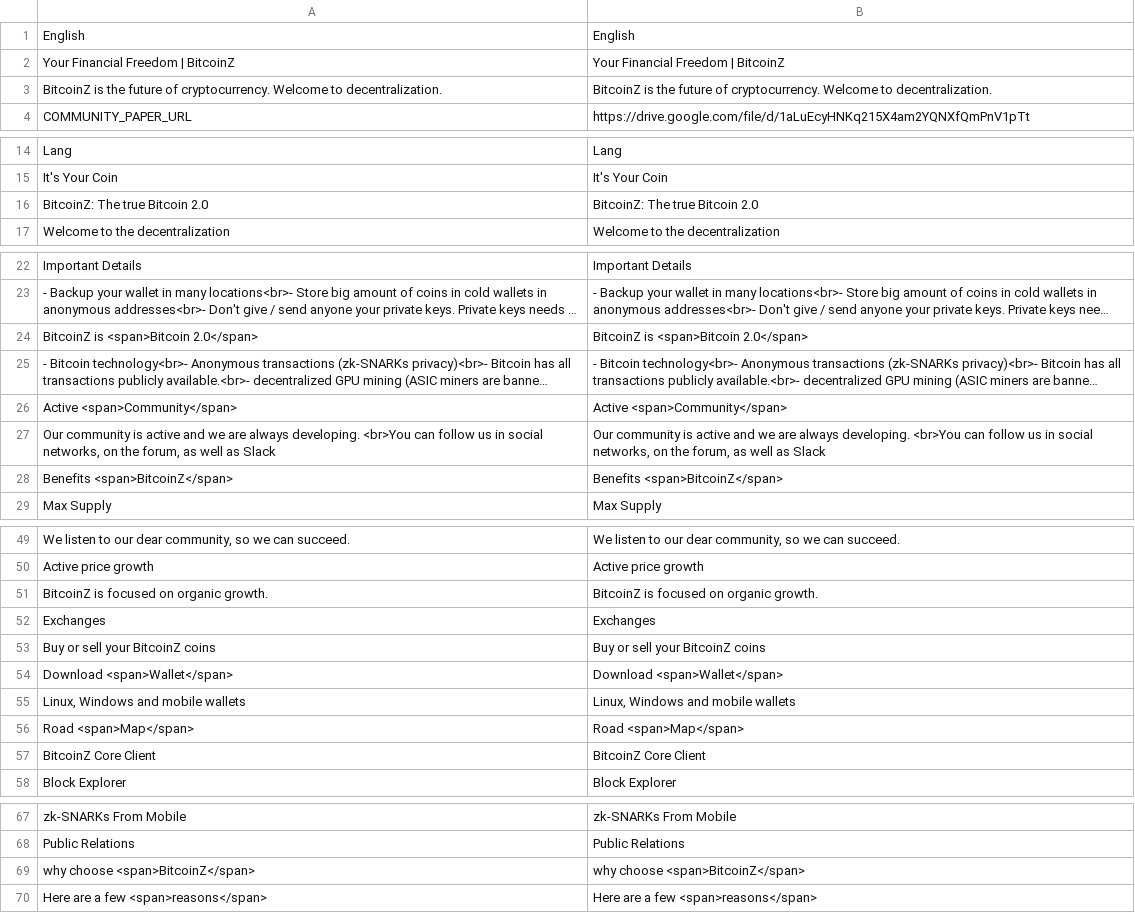
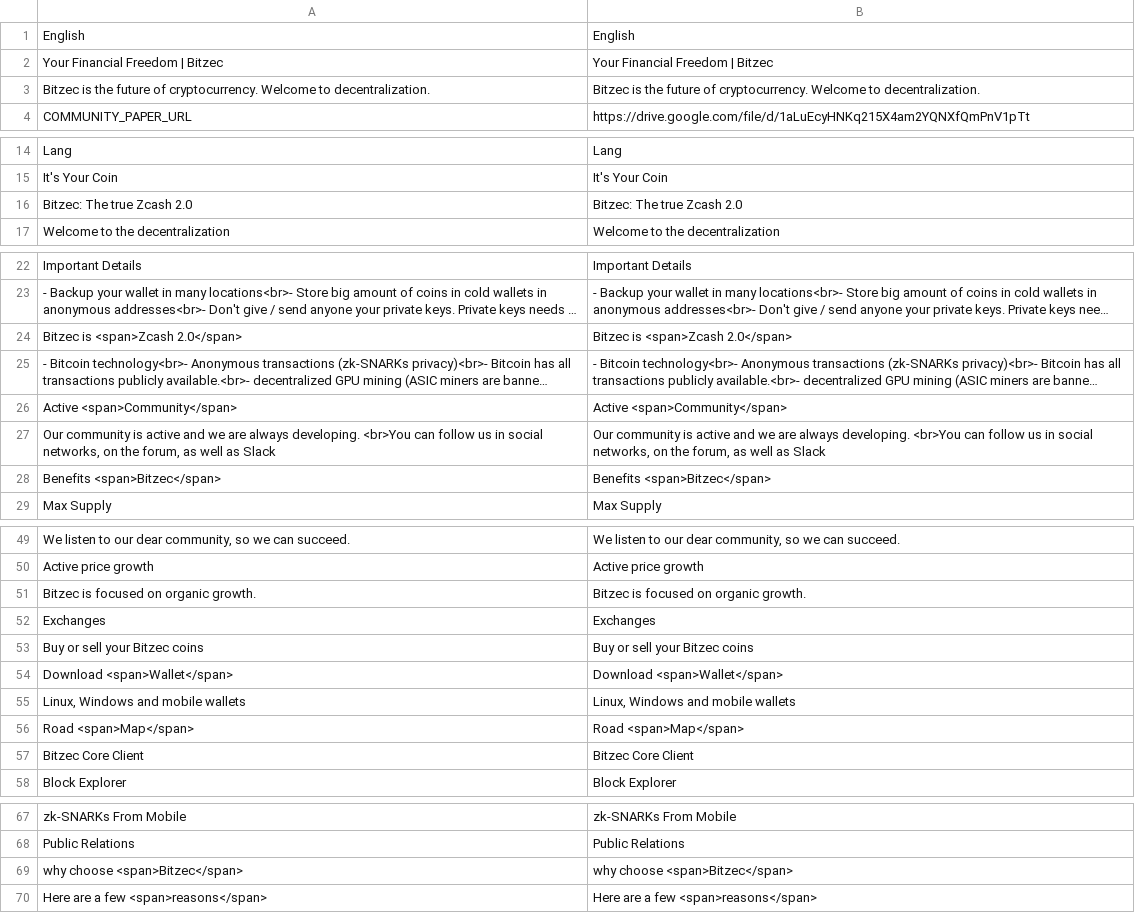
Before and after one commit to bitzec/bitzec.github.io, a CSV file: translation/languages/en.csv, drawn as a sheet; only a part is shown, gaps mark what is left out; long unchanged cells end in …; removed rows and columns are numbered as before the commit, all else as after; the diff covers the shown part only; the diff names each change by its address in the sheet, - before the commit and + after, or states it on an @@ line.

```diff
--- a/translation/languages/en.csv
+++ b/translation/languages/en.csv
-A2: Your Financial Freedom | BitcoinZ
+A2: Your Financial Freedom | Bitzec
-B2: Your Financial Freedom | BitcoinZ
+B2: Your Financial Freedom | Bitzec
-A3: BitcoinZ is the…
+A3: Bitzec is the…
-B3: BitcoinZ is the…
+B3: Bitzec is the…
-row 16: BitcoinZ: The true Bitcoin 2.0 | BitcoinZ: The true Bitcoin 2.0
+row 16: Bitzec: The true Zcash 2.0 | Bitzec: The true Zcash 2.0
-row 24: BitcoinZ is <span>Bitcoin 2.0</span> | BitcoinZ is <span>Bitcoin 2.0</span>
+row 24: Bitzec is <span>Zcash 2.0</span> | Bitzec is <span>Zcash 2.0</span>
-A28: Benefits <span>BitcoinZ</span>
+A28: Benefits <span>Bitzec</span>
-B28: Benefits <span>BitcoinZ</span>
+B28: Benefits <span>Bitzec</span>
-A51: BitcoinZ is focused on organic growth.
+A51: Bitzec is focused on organic growth.
-B51: BitcoinZ is focused on organic growth.
+B51: Bitzec is focused on organic growth.
-A53: Buy or sell your BitcoinZ coins
+A53: Buy or sell your Bitzec coins
-B53: Buy or sell your BitcoinZ coins
+B53: Buy or sell your Bitzec coins
-row 57: BitcoinZ Core Client | BitcoinZ Core Client
+row 57: Bitzec Core Client | Bitzec Core Client
-A69: why choose <span>BitcoinZ</span>
+A69: why choose <span>Bitzec</span>
-B69: why choose <span>BitcoinZ</span>
+B69: why choose <span>Bitzec</span>
```
Also changed, not shown: 8 edited cells elsewhere in this file, translation/languages/fr.csv, translation/languages/it.csv, 14 other files.
